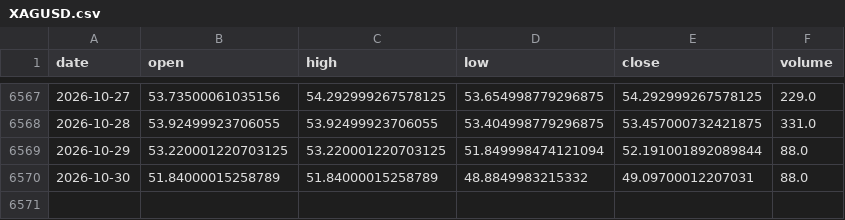
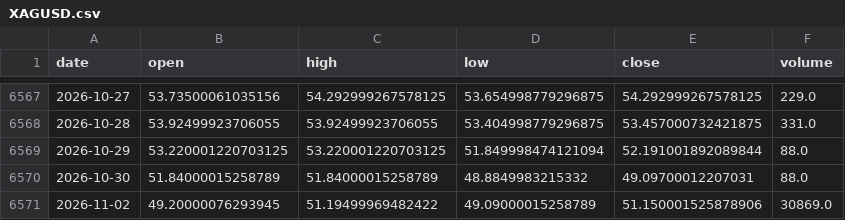
Before and after one commit to amincato/GOLDSTEIN, a CSV file: data/cache/XAGUSD.csv, drawn as a sheet; only a part is shown, gaps mark what is left out; the diff names each change by its address in the sheet, - before the commit and + after, or states it on an @@ line.

```diff
--- a/data/cache/XAGUSD.csv
+++ b/data/cache/XAGUSD.csv
+row 6571: 2026-11-02 | 49.20000076293945 | 51.19499969482422 | 49.09000015258789 | 51.150001525878906 | 30869.0
```
Also changed, not shown: data/cache/BTC.csv, data/cache/DXY.csv, 19 other files.
